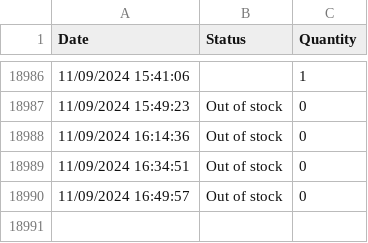
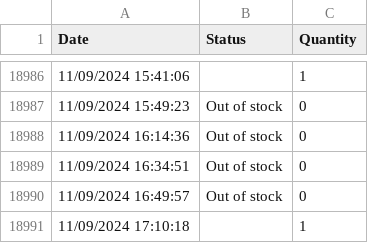
Before and after one commit to danielshamsudin/tng_nfc_scrape, a CSV file: res.csv, drawn as a sheet; only a part is shown, gaps mark what is left out.

```diff
--- a/res.csv
+++ b/res.csv
@@ -18990 +18990,2 @@ Date,Status,Quantity
 11/09/2024 16:49:57,Out of stock,0
+11/09/2024 17:10:18,,1
```
